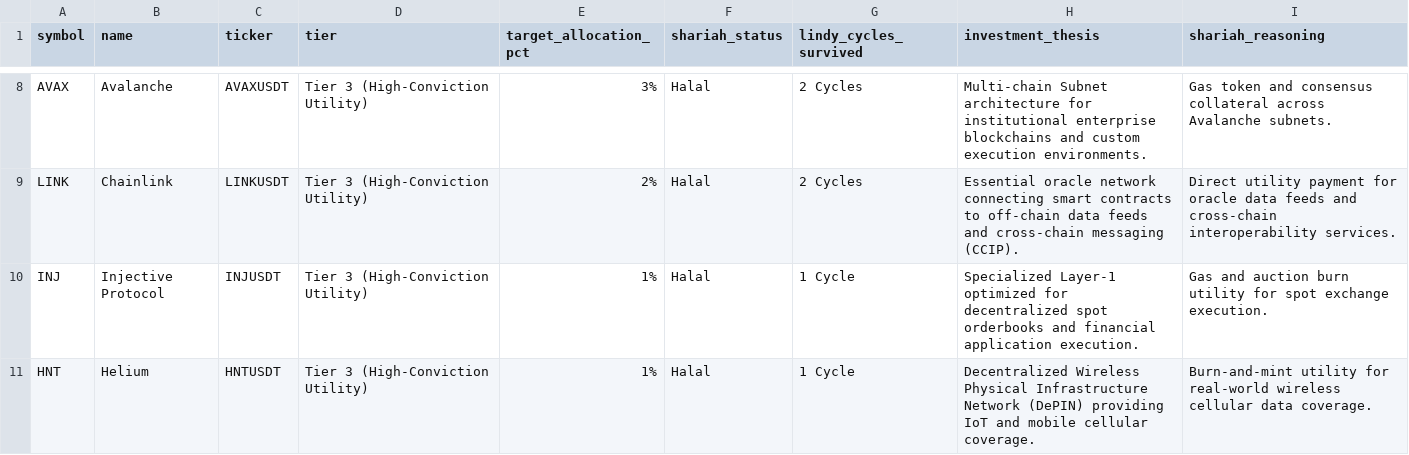
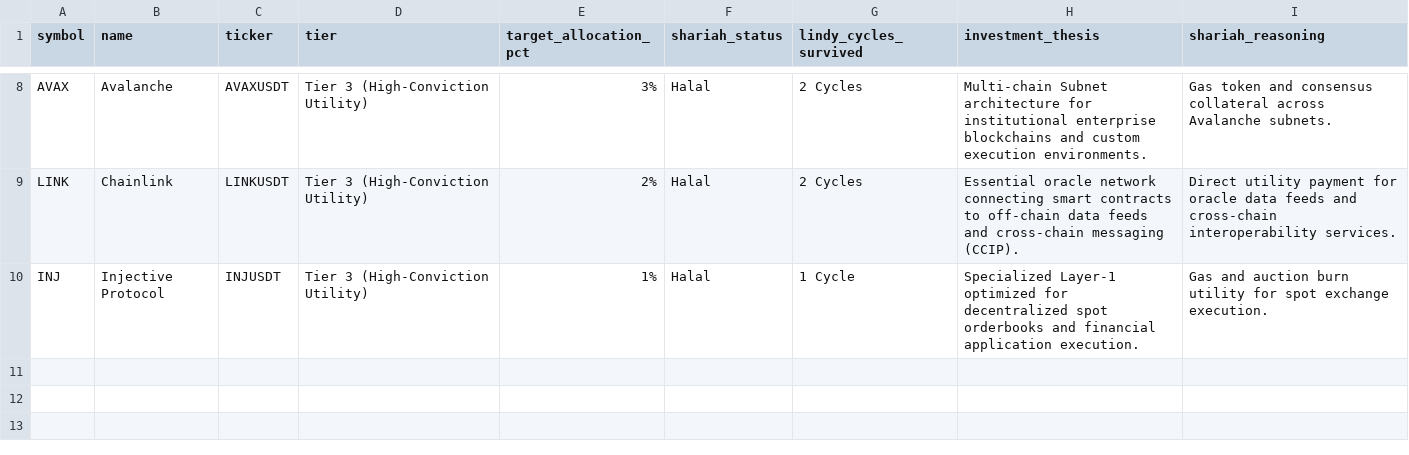
Before and after one commit to mrismail-m/ANTItrading, a CSV file: hodl_watchlist.csv, drawn as a sheet; only a part is shown, gaps mark what is left out; the diff names each change by its address in the sheet, - before the commit and + after, or states it on an @@ line.

```diff
--- a/hodl_watchlist.csv
+++ b/hodl_watchlist.csv
-row 11: HNT | Helium | HNTUSDT | Tier 3 (High-Conviction Utility) | 1% | Halal | 1 Cycle | Decentralized Wireless Physical Infrastructure Network (DePIN) providing IoT and mobile cellular coverage. | Burn-and-mint utility for real-world wireless cellular data coverage.
```
Also changed, not shown: 8 other files.
